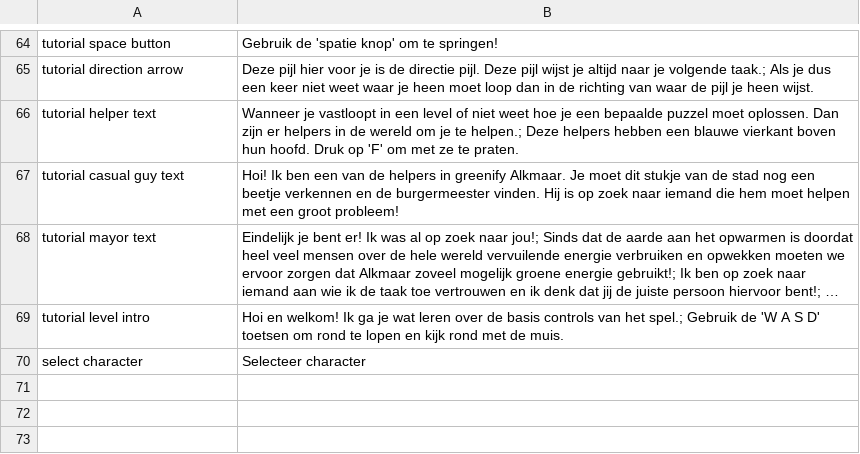
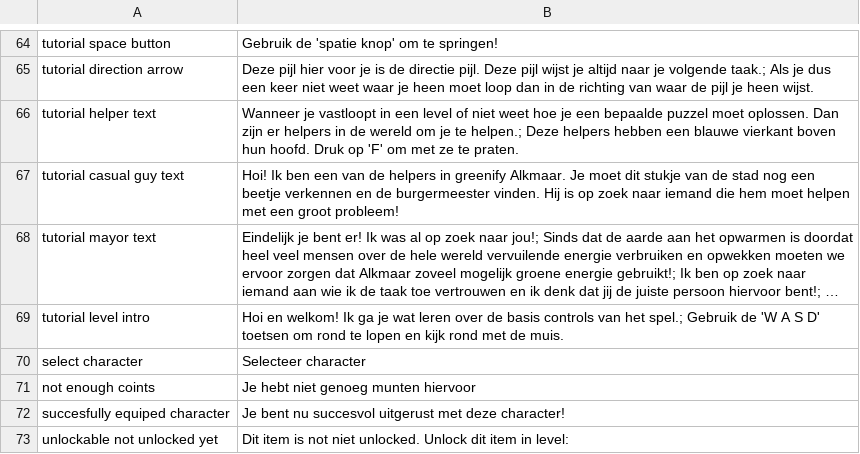
Before and after one commit to roycruiming/greenifyAlkmaar, a CSV file: Basic movement/Assets/Resources/TranslationFiles/Languages/nederlands.csv, drawn as a sheet; only a part is shown, gaps mark what is left out; long unchanged cells end in ….

```diff
--- a/Basic movement/Assets/Resources/TranslationFiles/Languages/nederlands.csv
+++ b/Basic movement/Assets/Resources/TranslationFiles/Languages/nederlands.csv
@@ -70 +70,4 @@ tutorial level intro,Hoi en welkom! Ik ga je wat leren over de basis controls va
 select character,Selecteer character
+not enough coints,Je hebt niet genoeg munten hiervoor
+succesfully equiped character,Je bent nu succesvol uitgerust met deze character!
+unlockable not unlocked yet,Dit item is not niet unlocked. Unlock dit item in level:
```
Also changed, not shown: Basic movement/Assets/Resources/TranslationFiles/Languages/english.csv, Basic movement/Assets/Resources/TranslationFiles/translation_keys.csv, 6 other files.
